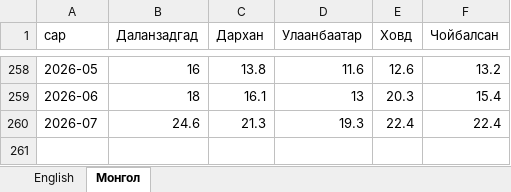
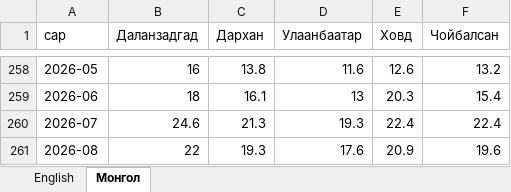
Before and after one commit to American-University-of-Mongolia/data-mn, an Excel workbook: data.mn/public/datasets/temperature-regional.xlsx, sheet Монгол, drawn as a sheet; only a part is shown, gaps mark what is left out; values as stored, in another font and other column widths than the file's, no borders; the diff names each change by its address in the sheet, - before the commit and + after, or states it on an @@ line.

```diff
--- a/data.mn/public/datasets/temperature-regional.xlsx (sheet Монгол)
+++ b/data.mn/public/datasets/temperature-regional.xlsx (sheet Монгол)
+row 261: 2026-08 | 22 | 19.3 | 17.6 | 20.9 | 19.6
```
Also changed, not shown: sheet English, data.mn/public/datasets/temperature-anomaly.xlsx, data.mn/public/datasets/temperature-extremes-ulaanbaatar.xlsx, 22 other files.
